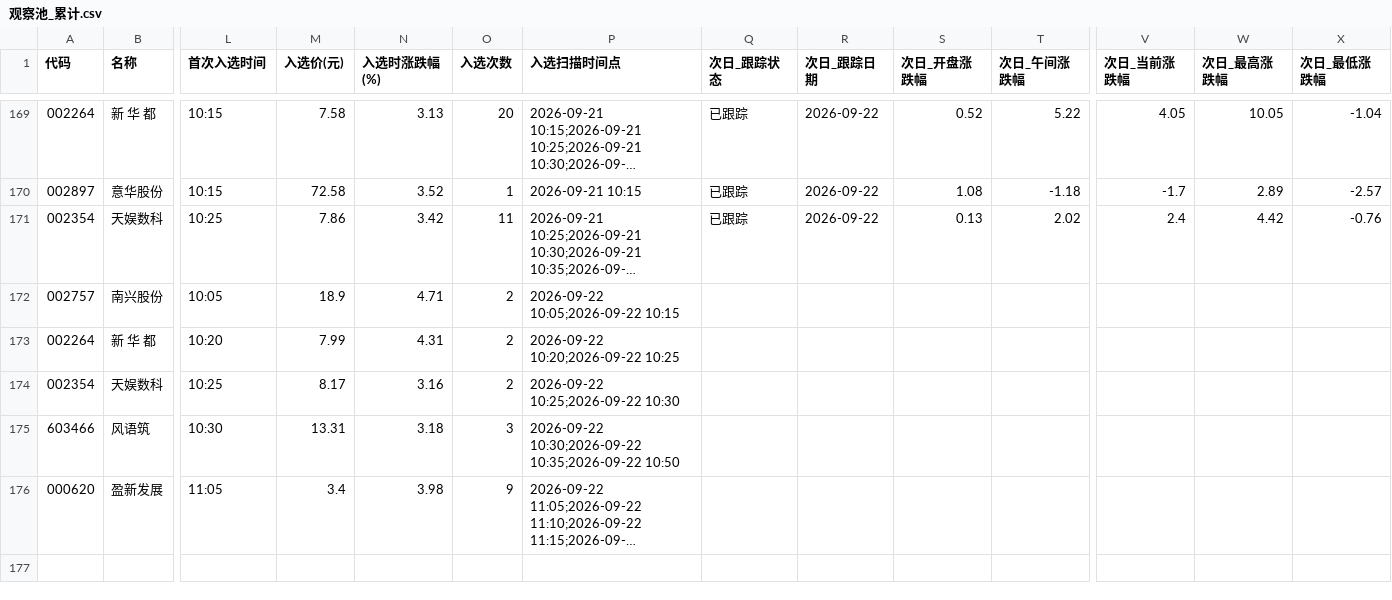
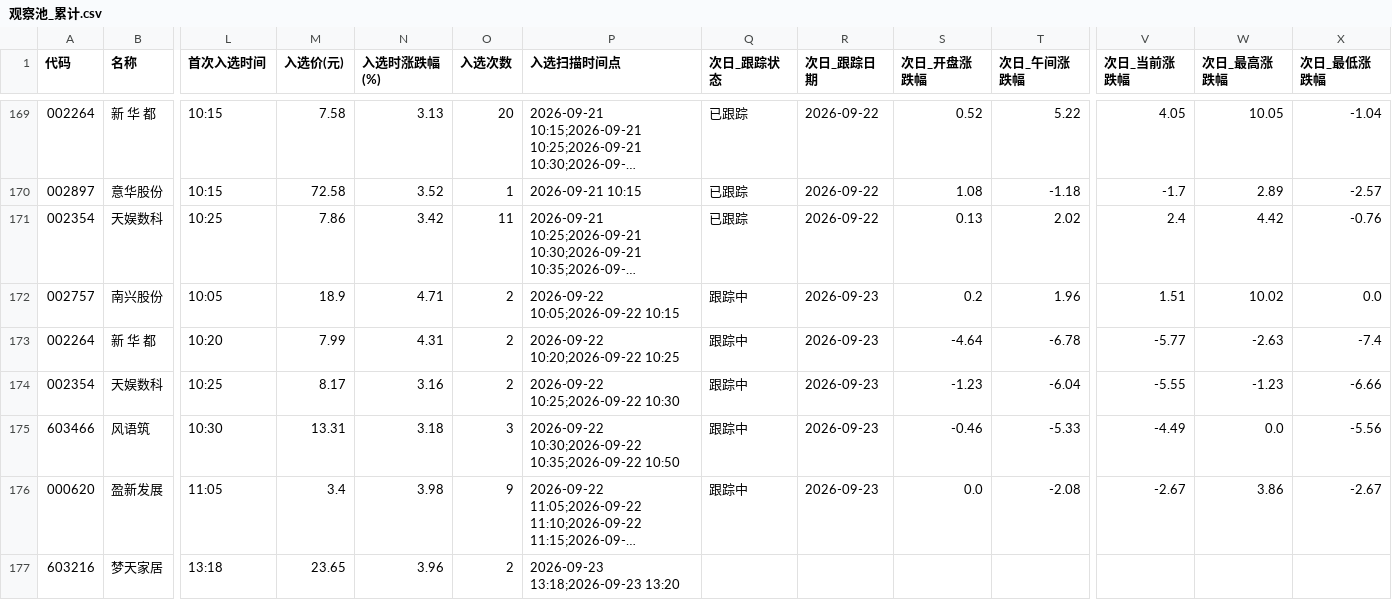
Before and after one commit to xps520/mx-stocks-monitor, a CSV file: mx_stocks_screener/观察池_累计.csv, drawn as a sheet; only a part is shown, gaps mark what is left out; long unchanged cells end in …; rows hold the shown columns only; the diff names each change by its address in the sheet, - before the commit and + after, or states it on an @@ line.

```diff
--- a/mx_stocks_screener/观察池_累计.csv
+++ b/mx_stocks_screener/观察池_累计.csv
-Q172:Q176 (次日_跟踪状态): (empty)
+Q172:Q176 (次日_跟踪状态): 跟踪中
-R172:R176 (次日_跟踪日期): (empty)
+R172:R176 (次日_跟踪日期): 2026-09-23
-S172 (次日_开盘涨跌幅): (empty)
+S172 (次日_开盘涨跌幅): 0.2
-T172 (次日_午间涨跌幅): (empty)
+T172 (次日_午间涨跌幅): 1.96
-V172 (次日_当前涨跌幅): (empty)
+V172 (次日_当前涨跌幅): 1.51
-W172 (次日_最高涨跌幅): (empty)
+W172 (次日_最高涨跌幅): 10.02
-X172 (次日_最低涨跌幅): (empty)
+X172 (次日_最低涨跌幅): 0.0
-S173 (次日_开盘涨跌幅): (empty)
+S173 (次日_开盘涨跌幅): -4.64
-T173 (次日_午间涨跌幅): (empty)
+T173 (次日_午间涨跌幅): -6.78
-V173 (次日_当前涨跌幅): (empty)
+V173 (次日_当前涨跌幅): -5.77
-W173 (次日_最高涨跌幅): (empty)
+W173 (次日_最高涨跌幅): -2.63
-X173 (次日_最低涨跌幅): (empty)
+X173 (次日_最低涨跌幅): -7.4
-S174 (次日_开盘涨跌幅): (empty)
+S174 (次日_开盘涨跌幅): -1.23
-T174 (次日_午间涨跌幅): (empty)
+T174 (次日_午间涨跌幅): -6.04
-V174 (次日_当前涨跌幅): (empty)
+V174 (次日_当前涨跌幅): -5.55
-W174 (次日_最高涨跌幅): (empty)
+W174 (次日_最高涨跌幅): -1.23
-X174 (次日_最低涨跌幅): (empty)
+X174 (次日_最低涨跌幅): -6.66
-S175 (次日_开盘涨跌幅): (empty)
+S175 (次日_开盘涨跌幅): -0.46
-T175 (次日_午间涨跌幅): (empty)
+T175 (次日_午间涨跌幅): -5.33
-V175 (次日_当前涨跌幅): (empty)
+V175 (次日_当前涨跌幅): -4.49
-W175 (次日_最高涨跌幅): (empty)
+W175 (次日_最高涨跌幅): 0.0
-X175 (次日_最低涨跌幅): (empty)
+X175 (次日_最低涨跌幅): -5.56
-S176 (次日_开盘涨跌幅): (empty)
+S176 (次日_开盘涨跌幅): 0.0
-T176 (次日_午间涨跌幅): (empty)
+T176 (次日_午间涨跌幅): -2.08
-V176 (次日_当前涨跌幅): (empty)
+V176 (次日_当前涨跌幅): -2.67
-W176 (次日_最高涨跌幅): (empty)
+W176 (次日_最高涨跌幅): 3.86
-X176 (次日_最低涨跌幅): (empty)
+X176 (次日_最低涨跌幅): -2.67
+row 177: 603216 | 梦天家居 | 13:18 | 23.65 | 3.96 | 2 | 2026-09-23 13:18;2026-09-23 13:20
```
Also changed, not shown: 1 other file.
